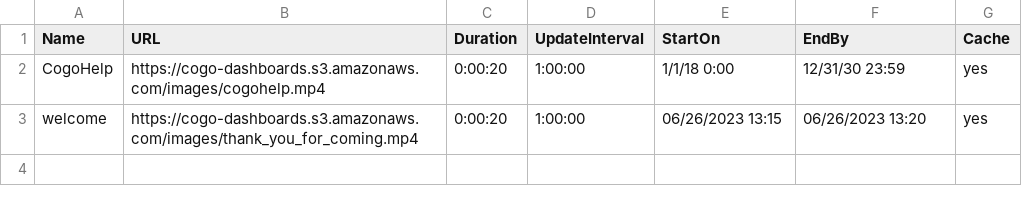
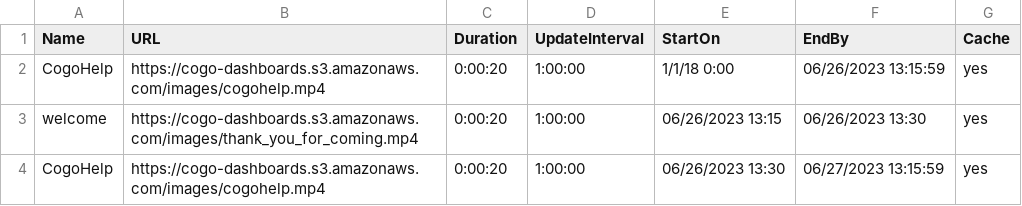
Before and after one commit to cogo-roadmaps/exhibits, a CSV file: csv/testing.csv, drawn as a sheet.

Commit message:
Update testing.csv

```diff
--- a/csv/testing.csv
+++ b/csv/testing.csv
@@ -1,3 +1,4 @@
 Name,URL,Duration,UpdateInterval,StartOn,EndBy,Cache
-CogoHelp,https://cogo-dashboards.s3.amazonaws.com/images/cogohelp.mp4,0:00:20,1:00:00,1/1/18 0:00,12/31/30 23:59,yes
-welcome,https://cogo-dashboards.s3.amazonaws.com/images/thank_you_for_coming.mp4,0:00:20,1:00:00,06/26/2023 13:15,06/26/2023 13:20,yes
+CogoHelp,https://cogo-dashboards.s3.amazonaws.com/images/cogohelp.mp4,0:00:20,1:00:00,1/1/18 0:00,06/26/2023 13:15:59,yes
+welcome,https://cogo-dashboards.s3.amazonaws.com/images/thank_you_for_coming.mp4,0:00:20,1:00:00,06/26/2023 13:15,06/26/2023 13:30,yes
+CogoHelp,https://cogo-dashboards.s3.amazonaws.com/images/cogohelp.mp4,0:00:20,1:00:00,06/26/2023 13:30,06/27/2023 13:15:59,yes
```
